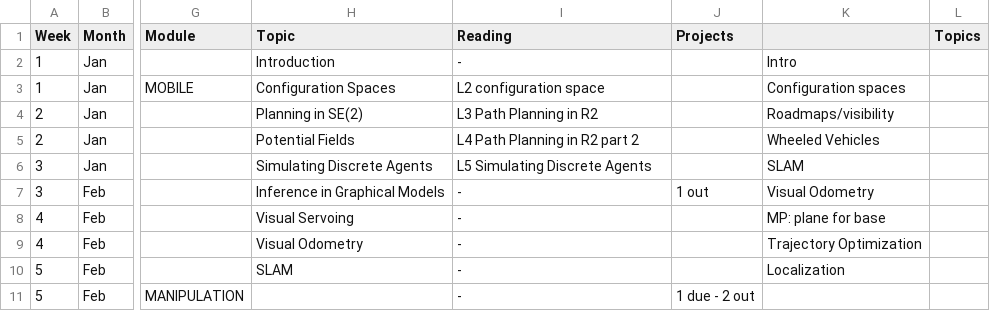
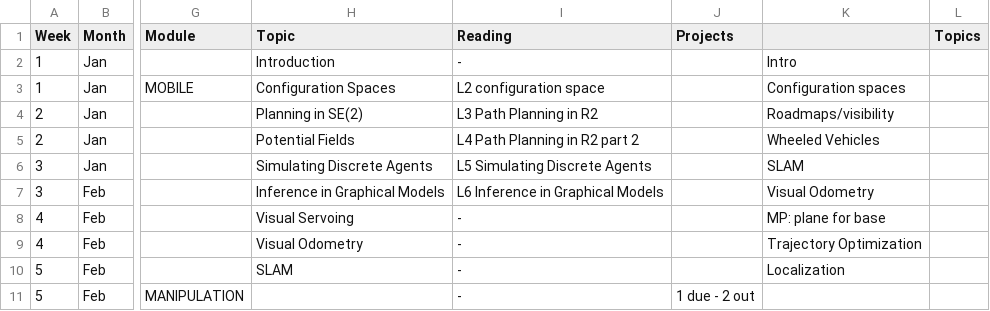
Before and after one commit to dellaert/21S-8803MM, a CSV file: _data/21S-8803-Schedule.csv, drawn as a sheet; only a part is shown, gaps mark what is left out; the diff names each change by its address in the sheet, - before the commit and + after, or states it on an @@ line.

Commit message:
Update 21S-8803-Schedule.csv

```diff
--- a/_data/21S-8803-Schedule.csv
+++ b/_data/21S-8803-Schedule.csv
-I7 (Reading): -
+I7 (Reading): L6 Inference in Graphical Models
-J7 (Projects): 1 out
+J7 (Projects): (empty)
```
